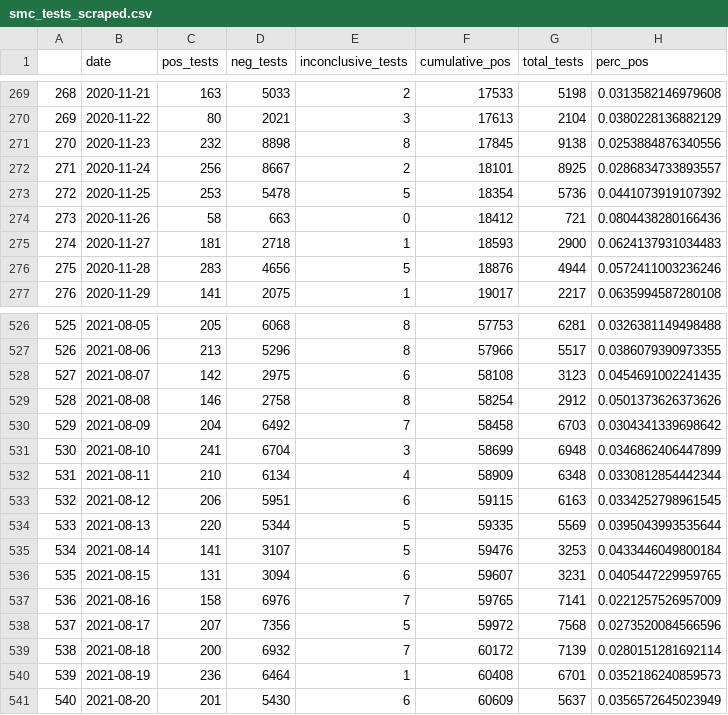
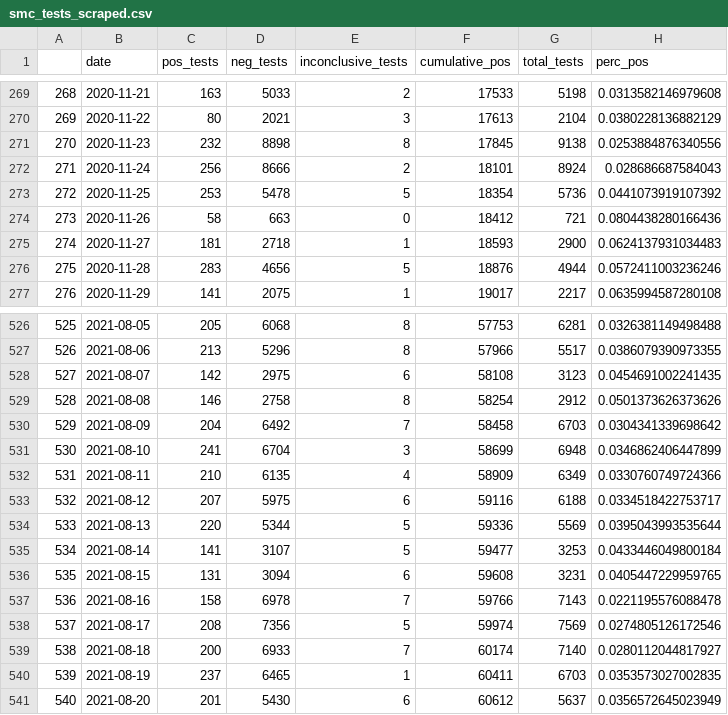
Before and after one commit to stanfordfuturebay/stanfordfuturebay.github.io, a CSV file: covid19/smc_tests_scraped.csv, drawn as a sheet; only a part is shown, gaps mark what is left out; the diff covers the shown part only.

Commit message:
updating data

```diff
--- a/covid19/smc_tests_scraped.csv
+++ b/covid19/smc_tests_scraped.csv
@@ -271,3 +271,3 @@
 "270",2020-11-23,232,8898,8,17845,9138,0.0253884876340556
-"271",2020-11-24,256,8667,2,18101,8925,0.0286834733893557
+"271",2020-11-24,256,8666,2,18101,8924,0.028686687584043
 "272",2020-11-25,253,5478,5,18354,5736,0.0441073919107392
@@ -531,11 +531,11 @@
 "530",2021-08-10,241,6704,3,58699,6948,0.0346862406447899
-"531",2021-08-11,210,6134,4,58909,6348,0.0330812854442344
-"532",2021-08-12,206,5951,6,59115,6163,0.0334252798961545
-"533",2021-08-13,220,5344,5,59335,5569,0.0395043993535644
-"534",2021-08-14,141,3107,5,59476,3253,0.0433446049800184
-"535",2021-08-15,131,3094,6,59607,3231,0.0405447229959765
-"536",2021-08-16,158,6976,7,59765,7141,0.0221257526957009
-"537",2021-08-17,207,7356,5,59972,7568,0.0273520084566596
-"538",2021-08-18,200,6932,7,60172,7139,0.0280151281692114
-"539",2021-08-19,236,6464,1,60408,6701,0.0352186240859573
-"540",2021-08-20,201,5430,6,60609,5637,0.0356572645023949
+"531",2021-08-11,210,6135,4,58909,6349,0.0330760749724366
+"532",2021-08-12,207,5975,6,59116,6188,0.0334518422753717
+"533",2021-08-13,220,5344,5,59336,5569,0.0395043993535644
+"534",2021-08-14,141,3107,5,59477,3253,0.0433446049800184
+"535",2021-08-15,131,3094,6,59608,3231,0.0405447229959765
+"536",2021-08-16,158,6978,7,59766,7143,0.0221195576088478
+"537",2021-08-17,208,7356,5,59974,7569,0.0274805126172546
+"538",2021-08-18,200,6933,7,60174,7140,0.0280112044817927
+"539",2021-08-19,237,6465,1,60411,6703,0.0353573027002835
+"540",2021-08-20,201,5430,6,60612,5637,0.0356572645023949
```
Also changed, not shown: 2 added rows and 106 edited cells elsewhere in this file, covid19/smc_cases_scraped.csv, covid19/smc_covid_dem_data_scraped.csv, 1 other file.
